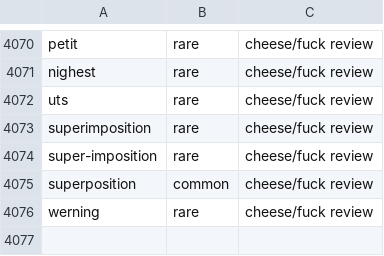
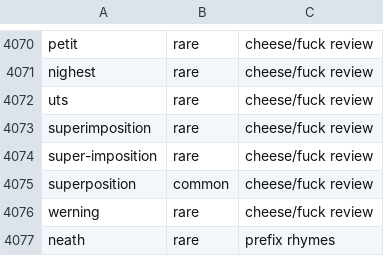
Before and after one commit to paceheart/rhymecrime, a CSV file: curated/rarity.csv, drawn as a sheet; only a part is shown, gaps mark what is left out; the diff names each change by its address in the sheet, - before the commit and + after, or states it on an @@ line.

Commit message:
improve prefix-rhyme detection

```diff
--- a/curated/rarity.csv
+++ b/curated/rarity.csv
+row 4077: neath | rare | prefix rhymes
```
Also changed, not shown: 25 other files.
